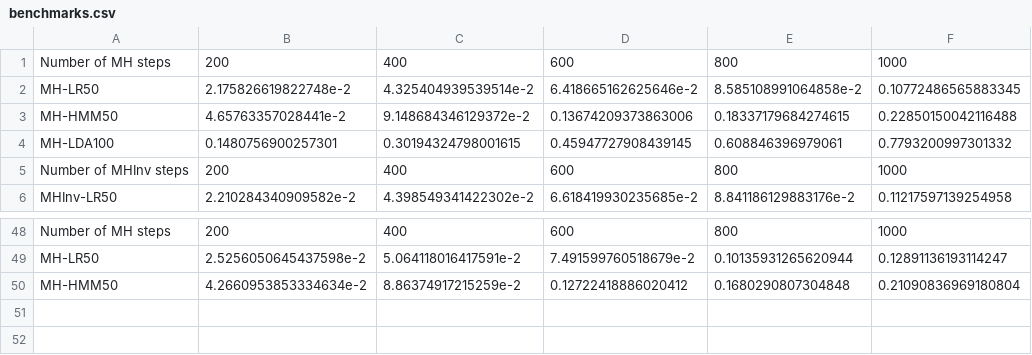
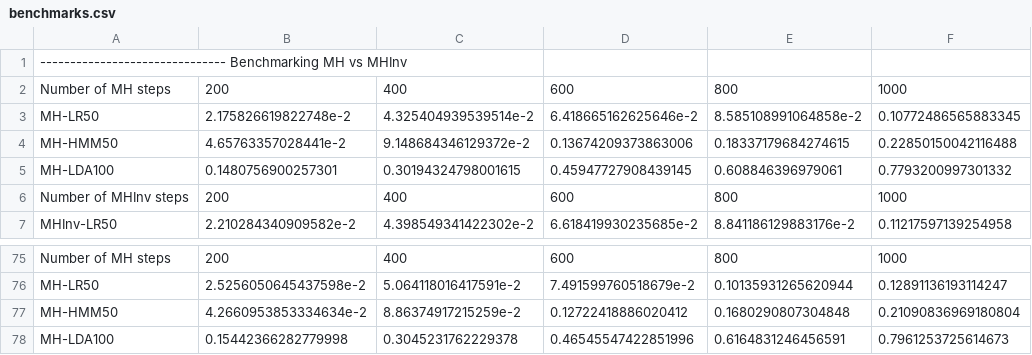
Before and after one commit to min-nguyen/prob-fx-2, a CSV file: examples/benchmarks/benchmarks.csv, drawn as a sheet; only a part is shown, gaps mark what is left out; the diff covers the shown part only.

Commit message:
[Recorded] benchmarks for all recent changes

```diff
--- a/examples/benchmarks/benchmarks.csv
+++ b/examples/benchmarks/benchmarks.csv
@@ -1 +1,2 @@
+------------------------------- Benchmarking MH vs MHInv
 Number of MH steps,200,400,600,800,1000
@@ -50 +77,2 @@ MH-LR50,2.5256050645437598e-2,5.064118016417591e-2,7.491599760518679e-2,0.101359
 MH-HMM50,4.2660953853334634e-2,8.86374917215259e-2,0.12722418886020412,0.1680290807304848,0.21090836969180804
+MH-LDA100,0.15442366282779998,0.3045231762229378,0.46545547422851996,0.6164831246456591,0.7961253725614673
```
Also changed, not shown: 26 added rows and 1 edited cell elsewhere in this file.
